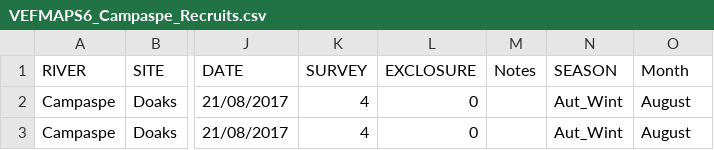
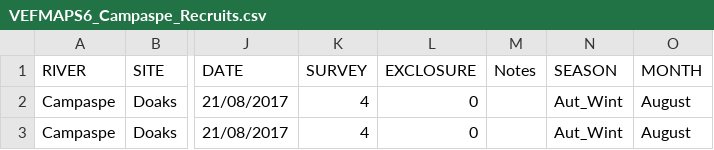
Before and after one commit to egouldo/VEFMAP_VEG_Stage6, a CSV file: data/raw_data/veg_data/VEFMAPS6_Campaspe_Recruits.csv, drawn as a sheet; only a part is shown, gaps mark what is left out; the diff names each change by its address in the sheet, - before the commit and + after, or states it on an @@ line.

Commit message:
Update VEFMAPS6_Campaspe_Recruits.csv

```diff
--- a/data/raw_data/veg_data/VEFMAPS6_Campaspe_Recruits.csv
+++ b/data/raw_data/veg_data/VEFMAPS6_Campaspe_Recruits.csv
-O1: Month
+O1: MONTH
```
